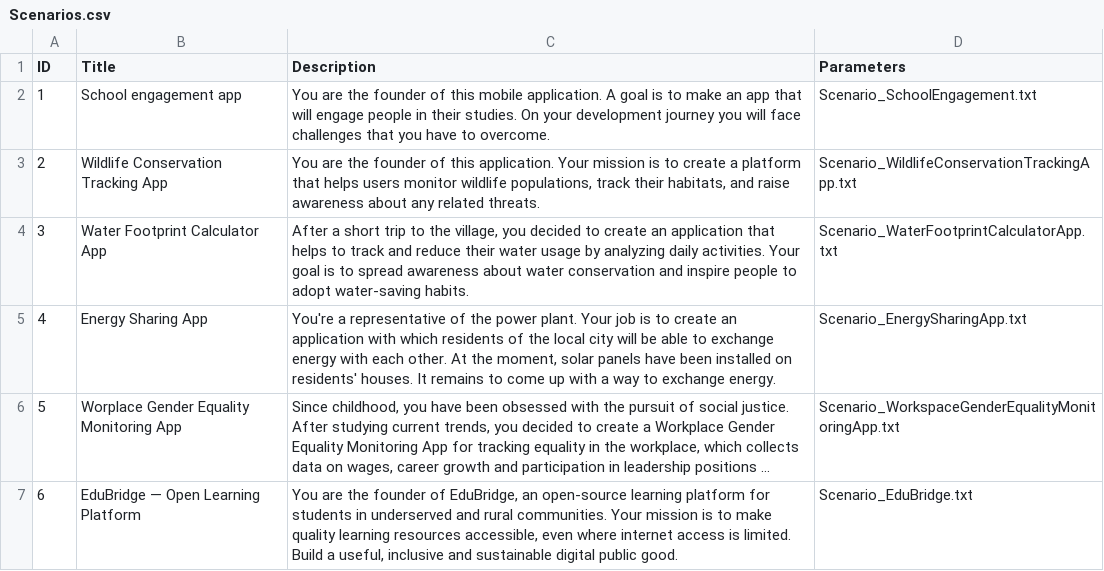
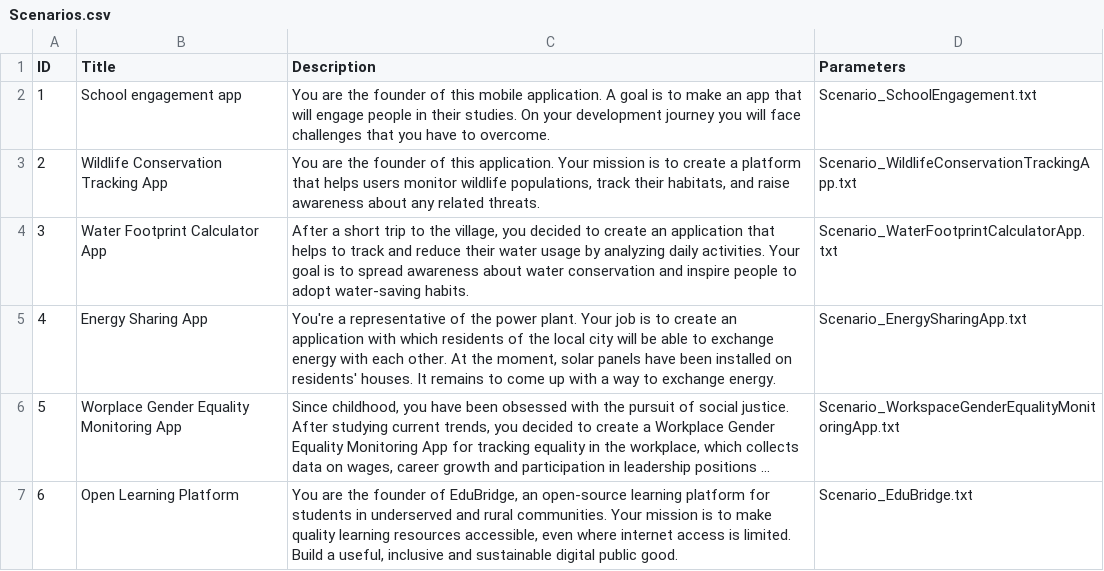
Before and after one commit to Kazakh-British-Technical-University/dpgsim, a CSV file: dpg_sim_export/Data/en/Scenarios.csv, drawn as a sheet; long unchanged cells end in …; the diff names each change by its address in the sheet, - before the commit and + after, or states it on an @@ line.

Commit message:
Update Scenarios.csv

```diff
--- a/dpg_sim_export/Data/en/Scenarios.csv
+++ b/dpg_sim_export/Data/en/Scenarios.csv
-B7 (Title): EduBridge — Open Learning Platform
+B7 (Title): Open Learning Platform
```
